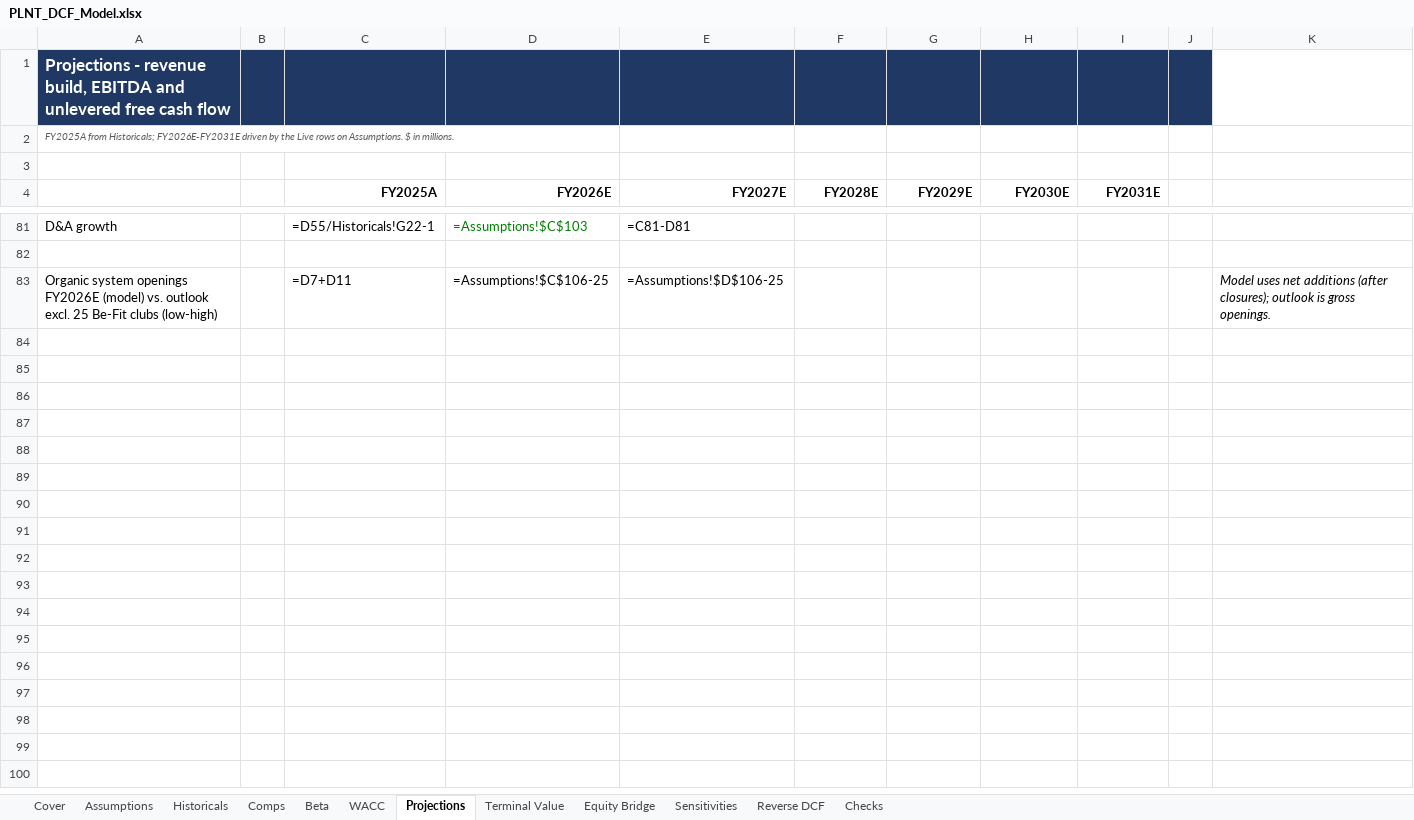
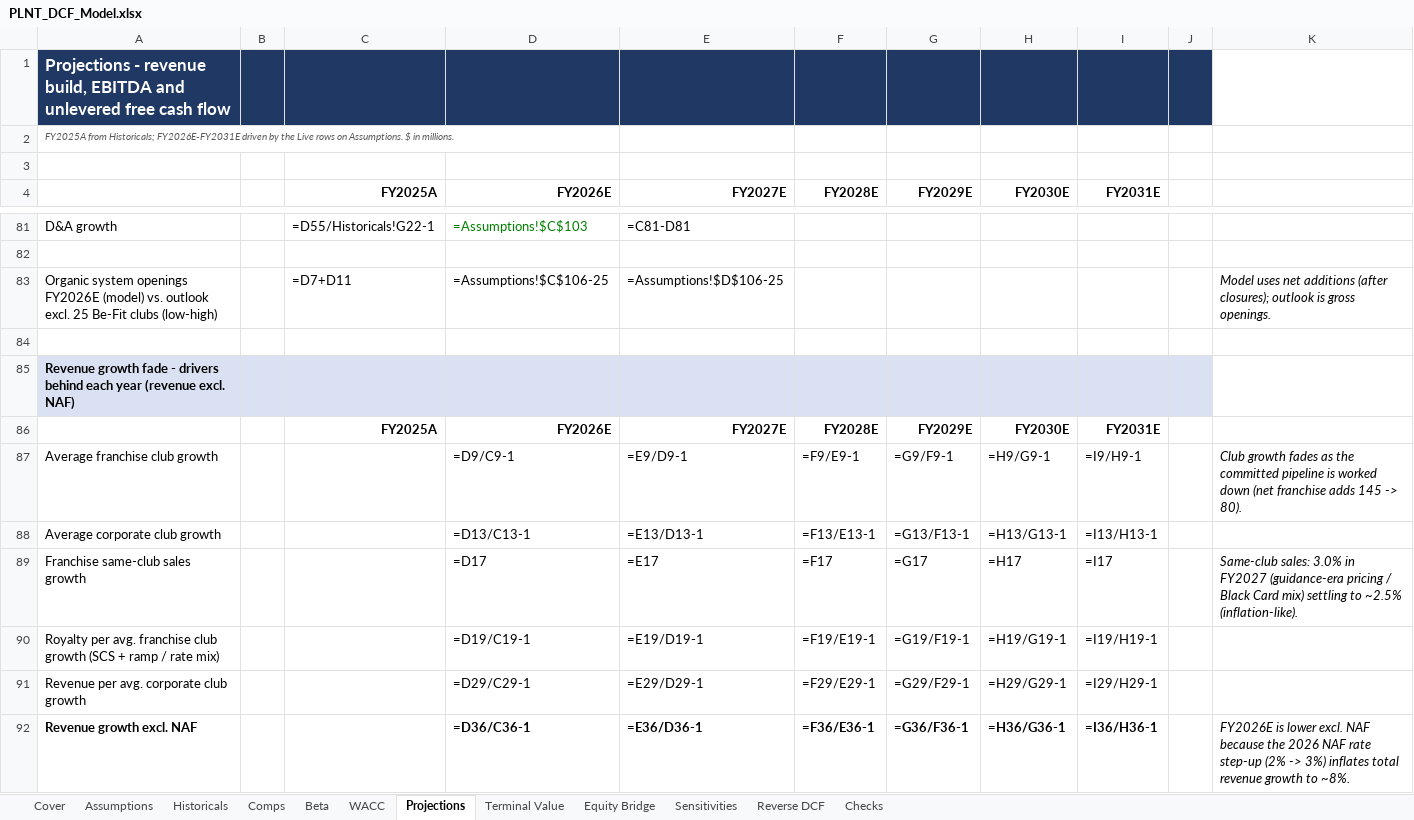
Before and after one commit to jebfarneth/planet-fitness-dcf, an Excel workbook: output/PLNT_DCF_Model.xlsx, sheet Projections, drawn as a sheet; only a part is shown, gaps mark what is left out; values as stored, in another font and other column widths than the file's, no borders; formulas without a stored value are shown as written; the diff names each change by its address in the sheet, - before the commit and + after, or states it on an @@ line.

Commit message:
Fade base-case growth to ~4%, add deliverables
- Base revenue growth: guidance-anchored 7.6% in FY2027 fading to 4.2% by
  FY2031 (club openings 145 -> 80, same-club sales 3.0% -> 2.5%); Upside and
  Downside are symmetric deltas around the base
- README with football field (light/dark), method, sources, limitations
- One-page investment memo (PDF) built from the recalculated workbook
- Re-verified: Excel vs formulas engine (3,035 cells), Python rebuild
  (200 outputs x 3 scenarios), 425 sourced inputs
- SEC User-Agent read from env var / git-ignored file

```diff
--- a/output/PLNT_DCF_Model.xlsx (sheet Projections)
+++ b/output/PLNT_DCF_Model.xlsx (sheet Projections)
+row 84: (empty)
+row 85: Revenue growth fade - drivers behind each year (revenue excl. NAF)
+row 86:  |  | FY2025A | FY2026E | FY2027E | FY2028E | FY2029E | FY2030E | FY2031E
+row 87: Average franchise club growth |  |  | =D9/C9-1 | =E9/D9-1 | =F9/E9-1 | =G9/F9-1 | =H9/G9-1 | =I9/H9-1 |  | Club growth fades as the committed pipeline is worked down (net franchise adds 145 -> 80).
+row 88: Average corporate club growth |  |  | =D13/C13-1 | =E13/D13-1 | =F13/E13-1 | =G13/F13-1 | =H13/G13-1 | =I13/H13-1
+row 89: Franchise same-club sales growth |  |  | =D17 | =E17 | =F17 | =G17 | =H17 | =I17 |  | Same-club sales: 3.0% in FY2027 (guidance-era pricing / Black Card mix) settling to ~2.5% (inflation-like).
+row 90: Royalty per avg. franchise club growth (SCS + ramp / rate mix) |  |  | =D19/C19-1 | =E19/D19-1 | =F19/E19-1 | =G19/F19-1 | =H19/G19-1 | =I19/H19-1
+row 91: Revenue per avg. corporate club growth |  |  | =D29/C29-1 | =E29/D29-1 | =F29/E29-1 | =G29/F29-1 | =H29/G29-1 | =I29/H29-1
+row 92: Revenue growth excl. NAF |  |  | =D36/C36-1 | =E36/D36-1 | =F36/E36-1 | =G36/F36-1 | =H36/G36-1 | =I36/H36-1 |  | FY2026E is lower excl. NAF because the 2026 NAF rate step-up (2% -> 3%) inflates total revenue growth to ~8%.
```
Also changed, not shown: sheet Assumptions, sheet Beta, 17 other files.
